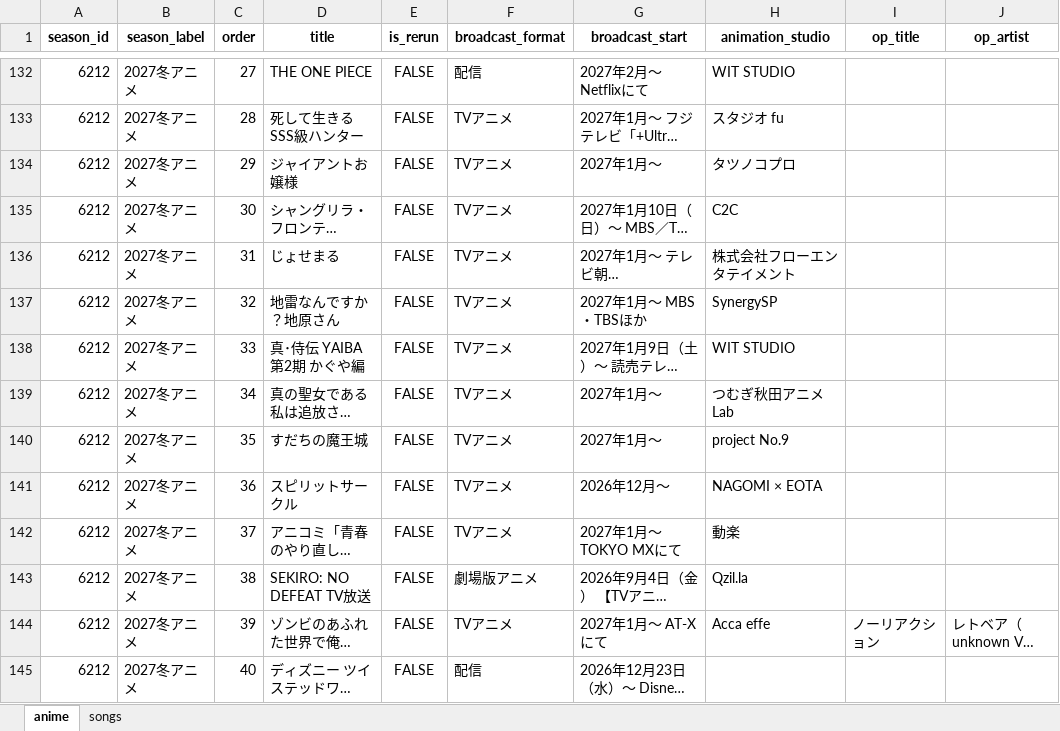
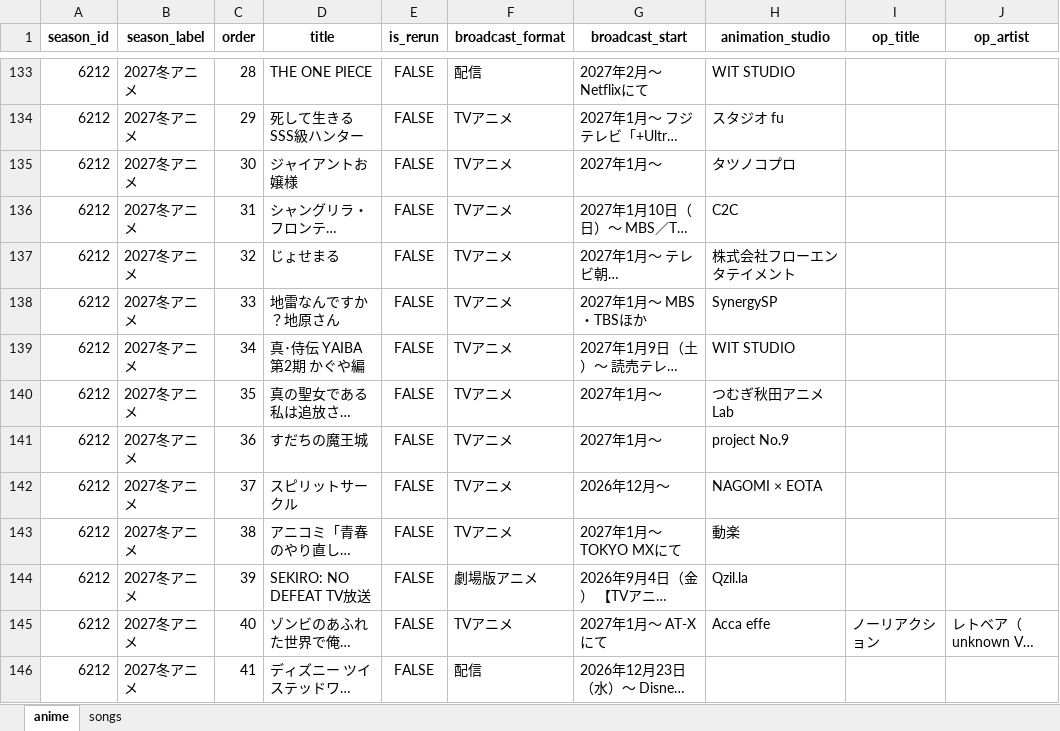
Before and after one commit to Anisong-Ranking/anime-list-updater, an Excel workbook: data/anime_list.xlsx, sheet anime, drawn as a sheet; only a part is shown, gaps mark what is left out; long unchanged cells end in …; values as stored, in another font and other column widths than the file's, no borders; addresses are those after the commit; the diff covers the shown part only; the diff names each change by its address in the sheet, - before the commit and + after, or states it on an @@ line.

Commit message:
auto: anime list update (PC) 2026-11-13

```diff
--- a/data/anime_list.xlsx (sheet anime)
+++ b/data/anime_list.xlsx (sheet anime)
-C133 (order): 27
+C133 (order): 28
-C134 (order): 28
+C134 (order): 29
-C135 (order): 29
+C135 (order): 30
-C136 (order): 30
+C136 (order): 31
-C137 (order): 31
+C137 (order): 32
-C138 (order): 32
+C138 (order): 33
-C139 (order): 33
+C139 (order): 34
-C140 (order): 34
+C140 (order): 35
-C141 (order): 35
+C141 (order): 36
-C142 (order): 36
+C142 (order): 37
-C143 (order): 37
+C143 (order): 38
-C144 (order): 38
+C144 (order): 39
-C145 (order): 39
+C145 (order): 40
-C146 (order): 40
+C146 (order): 41
```
Also changed, not shown: 1 added row and 54 edited cells elsewhere in this sheet, 4 other files.
